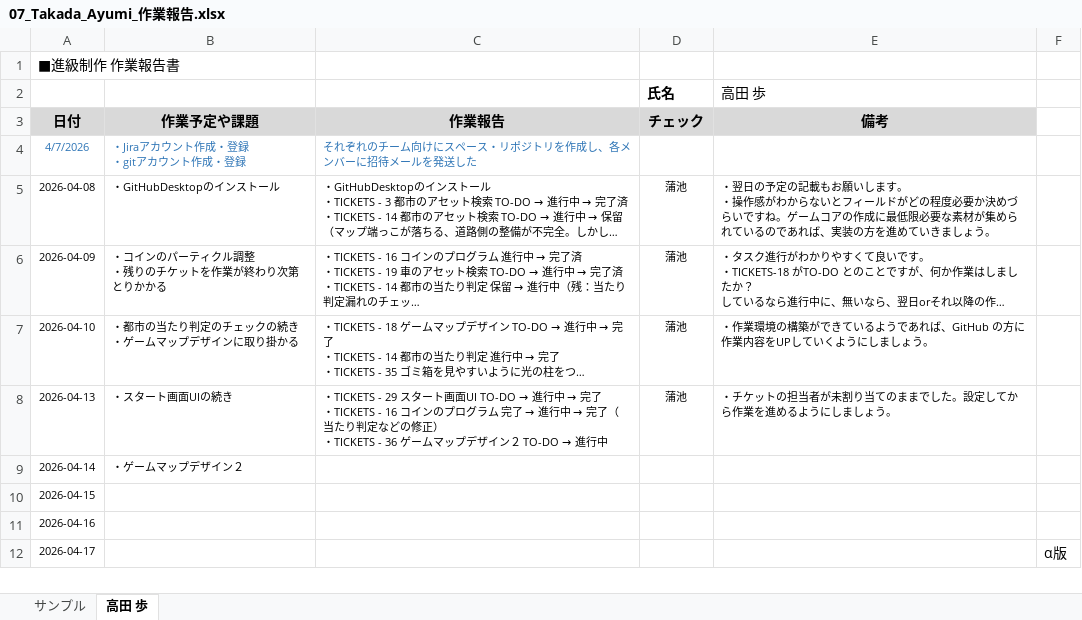
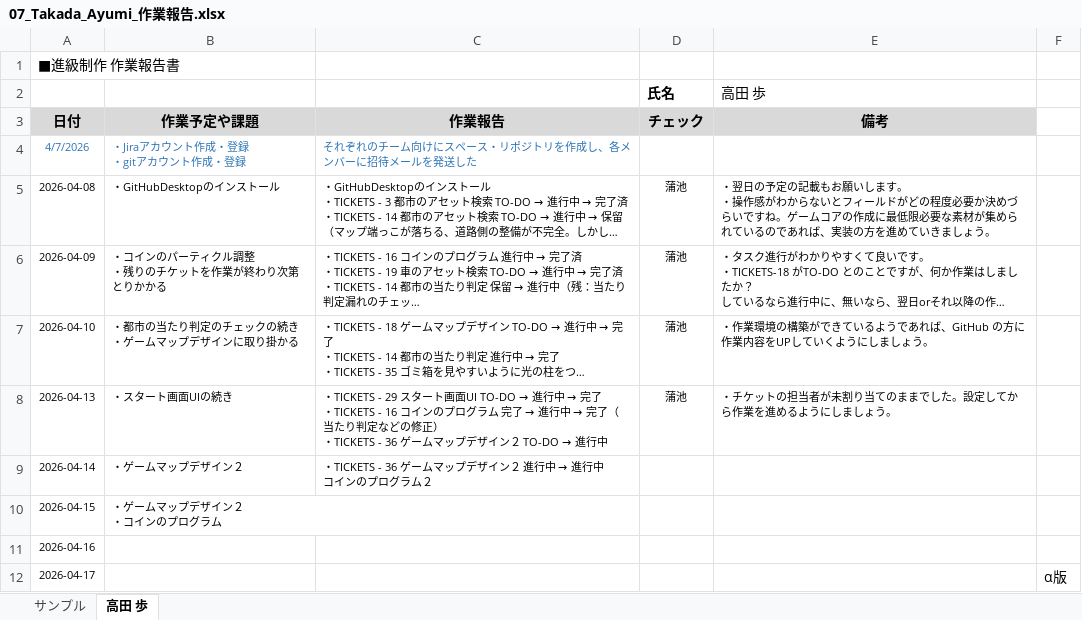
Before and after one commit to MasayaKAMACHI-o-hara/assignment2-uic-tickets, an Excel workbook: Reports/07_Takada_Ayumi_作業報告.xlsx, sheet 高田 歩, drawn as a sheet; long unchanged cells end in …; values as stored, in another font and other column widths than the file's, no borders; ↵ is a line break in a cell; the diff names each change by its address in the sheet, - before the commit and + after, or states it on an @@ line.

Commit message:
作業報告

```diff
--- a/Reports/07_Takada_Ayumi_作業報告.xlsx (sheet 高田 歩)
+++ b/Reports/07_Takada_Ayumi_作業報告.xlsx (sheet 高田 歩)
@@ C9 (作業報告): (empty) → ・TICKETS - 36 ゲームマップデザイン２ 進行中 → 進行中 ↵ コインのプログラム２ @@
-B10 (作業予定や課題): (empty)
+B10 (作業予定や課題): ・ゲームマップデザイン２ ↵ ・コインのプログラム
```
